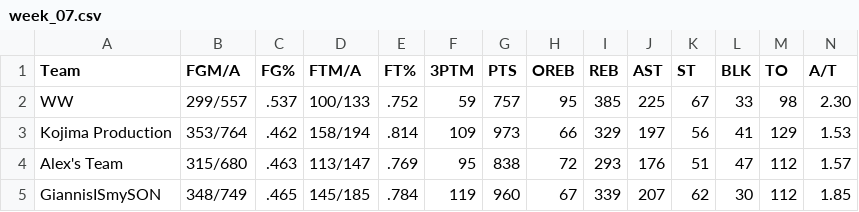
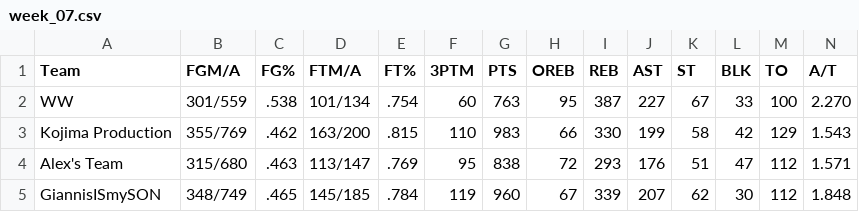
Before and after one commit to williamww19/fantasy, a CSV file: data/league_13648/weekly_stats/week_07.csv, drawn as a sheet; only a part is shown; the diff covers the shown part only; the diff names each change by its address in the sheet, - before the commit and + after, or states it on an @@ line.

```diff
--- a/data/league_13648/weekly_stats/week_07.csv
+++ b/data/league_13648/weekly_stats/week_07.csv
-B2 (FGM/A): 299/557
+B2 (FGM/A): 301/559
-C2 (FG%): .537
+C2 (FG%): .538
-D2 (FTM/A): 100/133
+D2 (FTM/A): 101/134
-E2 (FT%): .752
+E2 (FT%): .754
-F2 (3PTM): 59
+F2 (3PTM): 60
-G2 (PTS): 757
+G2 (PTS): 763
-I2 (REB): 385
+I2 (REB): 387
-J2 (AST): 225
+J2 (AST): 227
-M2 (TO): 98
+M2 (TO): 100
-N2 (A/T): 2.30
+N2 (A/T): 2.270
-B3 (FGM/A): 353/764
+B3 (FGM/A): 355/769
-D3 (FTM/A): 158/194
+D3 (FTM/A): 163/200
-E3 (FT%): .814
+E3 (FT%): .815
-F3 (3PTM): 109
+F3 (3PTM): 110
-G3 (PTS): 973
+G3 (PTS): 983
-I3 (REB): 329
+I3 (REB): 330
-J3 (AST): 197
+J3 (AST): 199
-K3 (ST): 56
+K3 (ST): 58
-L3 (BLK): 41
+L3 (BLK): 42
-N3 (A/T): 1.53
+N3 (A/T): 1.543
-N4 (A/T): 1.57
+N4 (A/T): 1.571
-N5 (A/T): 1.85
+N5 (A/T): 1.848
```
Also changed, not shown: 55 edited cells elsewhere in this file, data/league_13648/weekly_summary/week_07.csv, data/league_33203/weekly_stats/week_07.csv, 4 other files.
